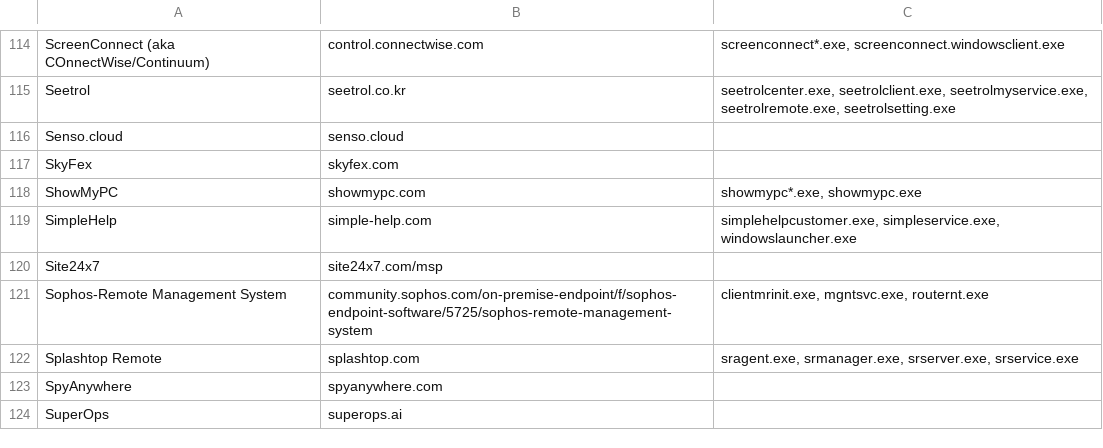
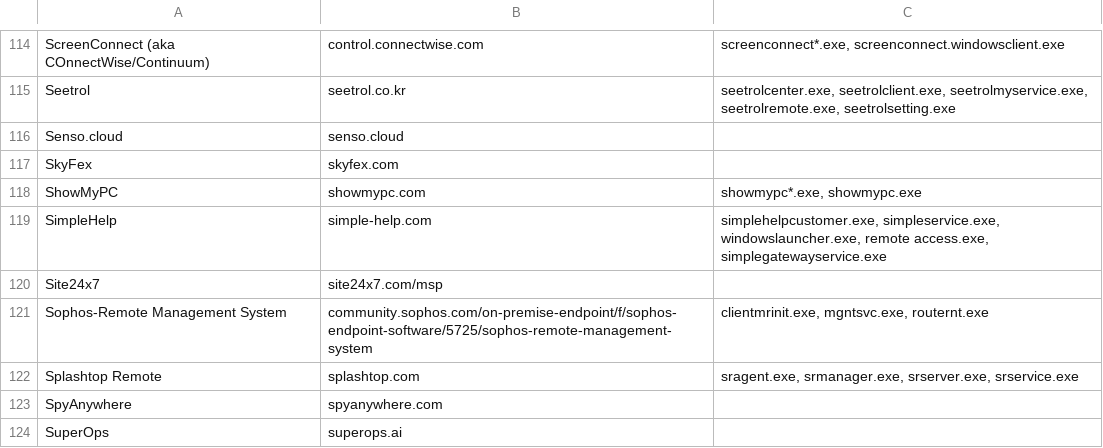
Before and after one commit to 0x706972686f/RMM-Catalogue, a CSV file: rmm.csv, drawn as a sheet; only a part is shown, gaps mark what is left out.

Commit message:
Update rmm.csv

```diff
--- a/rmm.csv
+++ b/rmm.csv
@@ -118,3 +118,3 @@ SkyFex,skyfex.com,
 ShowMyPC,showmypc.com,"showmypc*.exe, showmypc.exe"
-SimpleHelp,simple-help.com,"simplehelpcustomer.exe, simpleservice.exe, windowslauncher.exe"
+SimpleHelp,simple-help.com,"simplehelpcustomer.exe, simpleservice.exe, windowslauncher.exe, remote access.exe, simplegatewayservice.exe"
 Site24x7,site24x7.com/msp,
```
